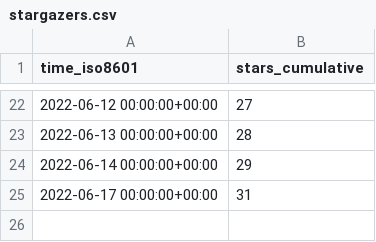
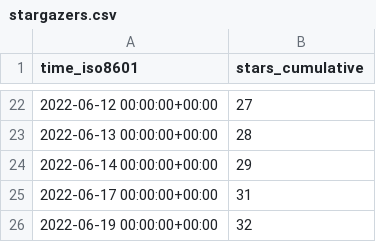
Before and after one commit to nickbandooo/email-nuker, a CSV file: bagarrattaa/email-nuker/ghrs-data/stargazers.csv, drawn as a sheet; only a part is shown, gaps mark what is left out.

```diff
--- a/bagarrattaa/email-nuker/ghrs-data/stargazers.csv
+++ b/bagarrattaa/email-nuker/ghrs-data/stargazers.csv
@@ -25 +25,2 @@ time_iso8601,stars_cumulative
 2022-06-17 00:00:00+00:00,31
+2022-06-19 00:00:00+00:00,32
```
